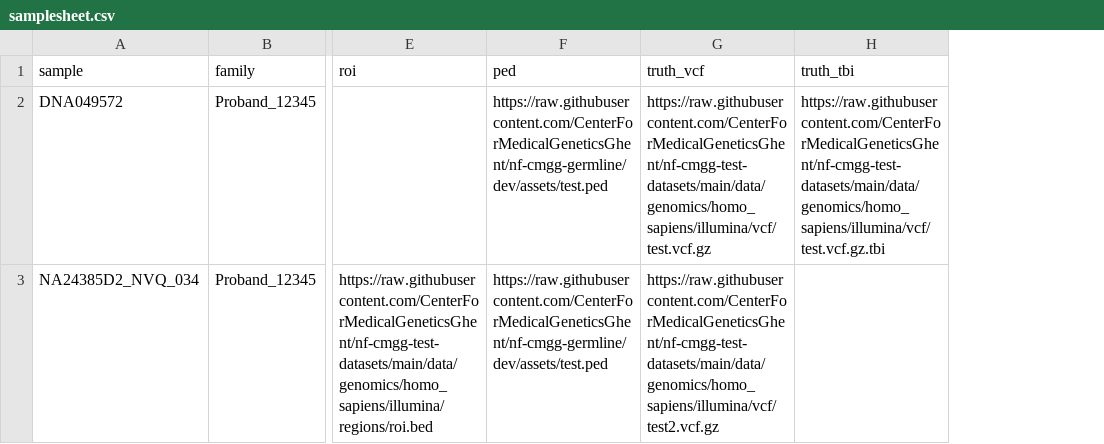
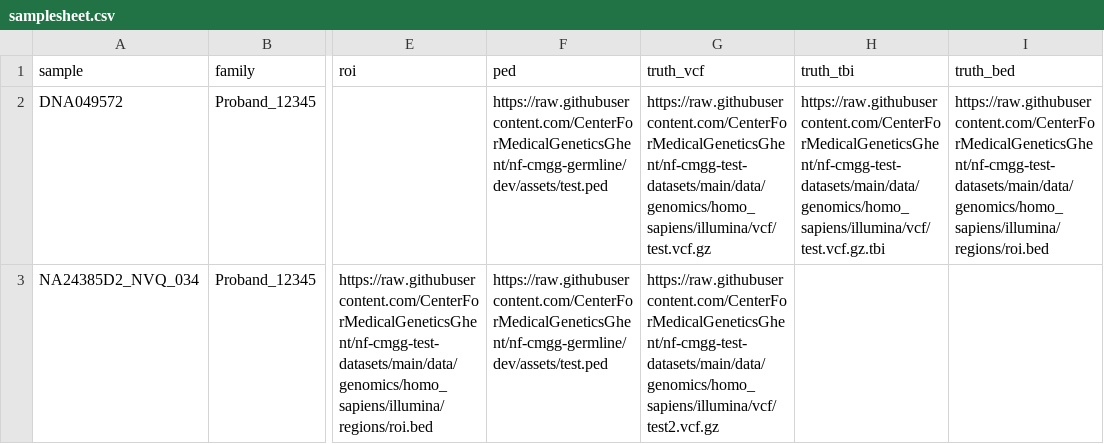
Before and after one commit to nf-cmgg/germline, a CSV file: assets/samplesheet.csv, drawn as a sheet; only a part is shown, gaps mark what is left out; the diff names each change by its address in the sheet, - before the commit and + after, or states it on an @@ line.

Commit message:
add truth bed

```diff
--- a/assets/samplesheet.csv
+++ b/assets/samplesheet.csv
+column I (truth_bed), row 2: https://raw.githubusercontent.com/CenterForMedicalGeneticsGhent/nf-cmgg-test-datasets/main/data/genomics/homo_sapiens/illumina/regions/roi.bed
```
Also changed, not shown: 3 other files.
